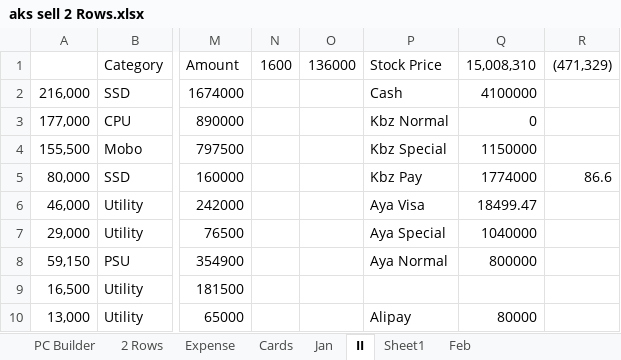
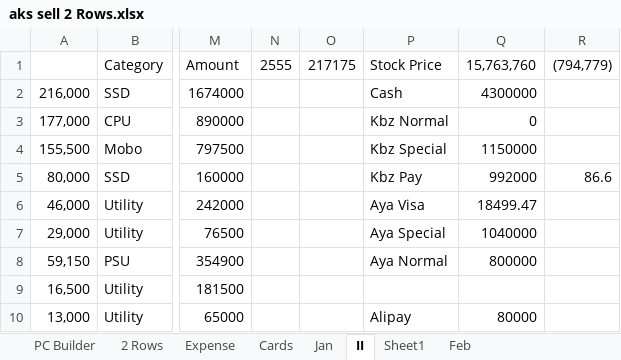
Before and after one commit to aksoe17/aksdata, an Excel workbook: aks sell 2 Rows.xlsx, sheet II, drawn as a sheet; only a part is shown, gaps mark what is left out; values as stored, in another font and other column widths than the file's, no borders; conditional formats and table styles not drawn; the diff covers the shown part only; the diff names each change by its address in the sheet, - before the commit and + after, or states it on an @@ line.

```diff
--- a/aks sell 2 Rows.xlsx (sheet II)
+++ b/aks sell 2 Rows.xlsx (sheet II)
-N1: 1600
+N1: 2555
-O1: 136000
+O1: 217175
-Q1: 15,008,310
+Q1: 15,763,760
-R1: (471,329)
+R1: (794,779)
-Q2 (15,763,760): 4100000
+Q2 (15,763,760): 4300000
-Q5 (15,763,760): 1774000
+Q5 (15,763,760): 992000
```
Also changed, not shown: 4 added rows and 27 edited cells elsewhere in this sheet.
